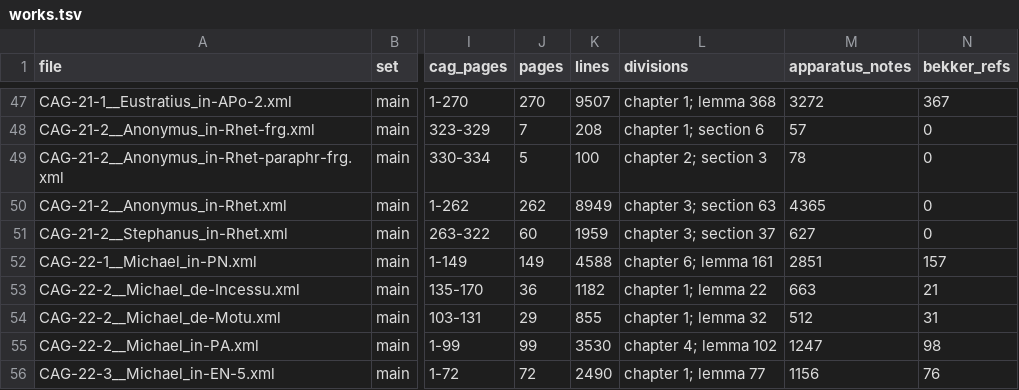
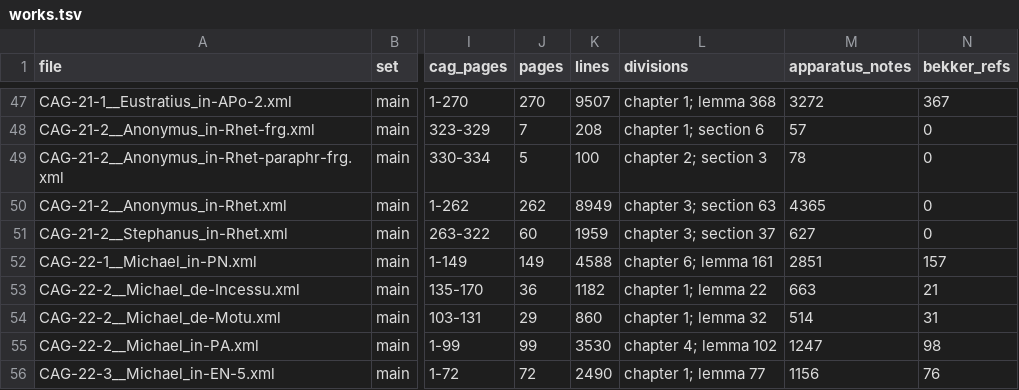
Before and after one commit to iwatanaoyay7/cag-tei, a TSV file: metadata/works.tsv, drawn as a sheet; only a part is shown, gaps mark what is left out; the diff names each change by its address in the sheet, - before the commit and + after, or states it on an @@ line.

```diff
--- a/metadata/works.tsv
+++ b/metadata/works.tsv
-K54 (lines): 855
+K54 (lines): 860
-M54 (apparatus_notes): 512
+M54 (apparatus_notes): 514
```
Also changed, not shown: 5 other files.
